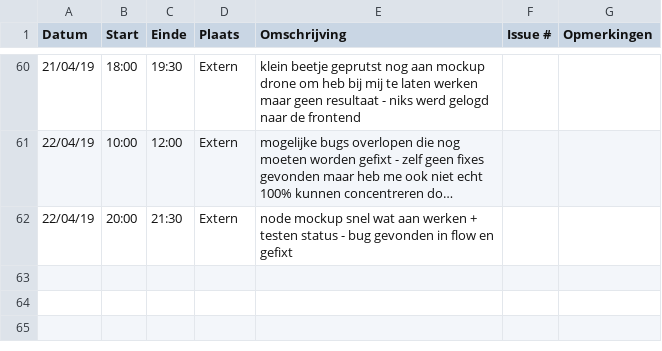
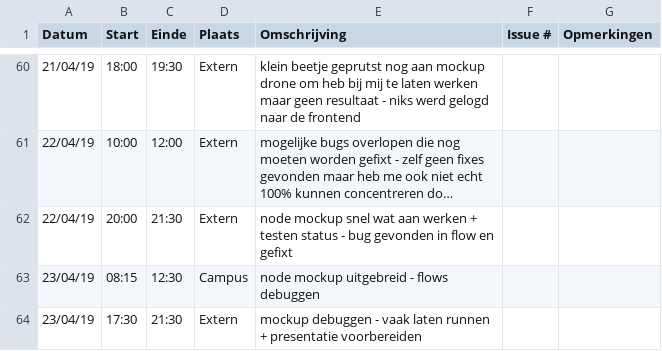
Before and after one commit to WouterStemgee/inventory-management-system-autonomous-drones, a CSV file: logboeken/MoeyersoonsRoel.csv, drawn as a sheet; only a part is shown, gaps mark what is left out; long unchanged cells end in …; the diff names each change by its address in the sheet, - before the commit and + after, or states it on an @@ line.

Commit message:
Update MoeyersoonsRoel.csv

```diff
--- a/logboeken/MoeyersoonsRoel.csv
+++ b/logboeken/MoeyersoonsRoel.csv
+row 63: 23/04/19 | 08:15 | 12:30 | Campus | node mockup uitgebreid - flows debuggen
+row 64: 23/04/19 | 17:30 | 21:30 | Extern | mockup debuggen - vaak laten runnen + presentatie voorbereiden
```
